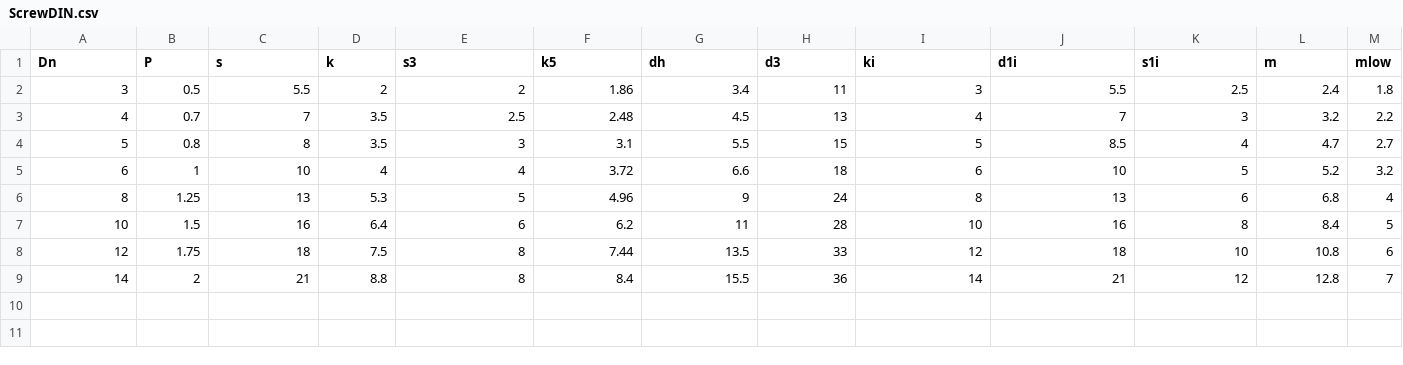
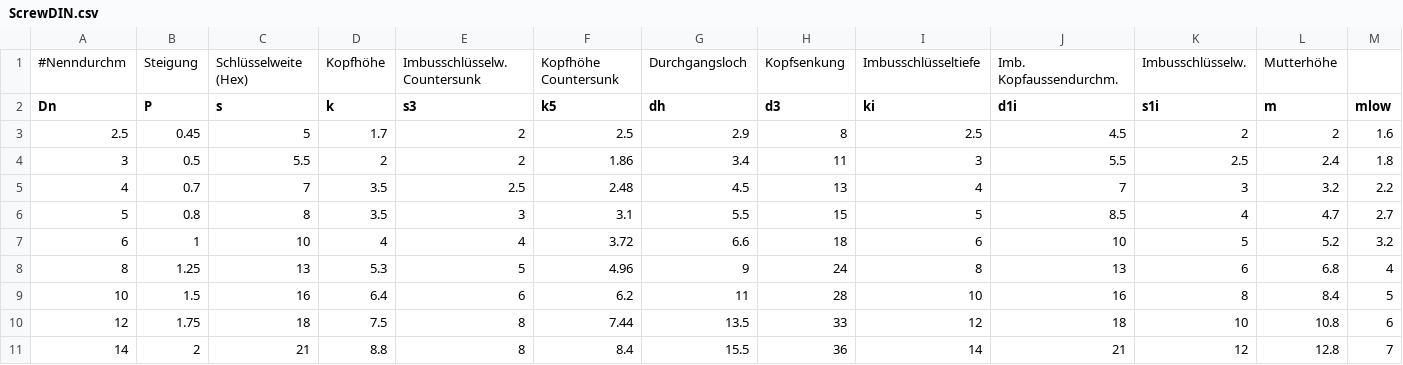
Before and after one commit to hkroeger/insightcae, a CSV file: share/iscad-library/ScrewDIN.csv, drawn as a sheet; the diff names each change by its address in the sheet, - before the commit and + after, or states it on an @@ line.

```diff
--- a/share/iscad-library/ScrewDIN.csv
+++ b/share/iscad-library/ScrewDIN.csv
+row 1: #Nenndurchm | Steigung | Schlüsselweite (Hex) | Kopfhöhe | Imbusschlüsselw. Countersunk | Kopfhöhe Countersunk | Durchgangsloch | Kopfsenkung | Imbusschlüsseltiefe | Imb. Kopfaussendurchm. | Imbusschlüsselw. | Mutterhöhe
+row 3: 2.5 | 0.45 | 5 | 1.7 | 2 | 2.5 | 2.9 | 8 | 2.5 | 4.5 | 2 | 2 | 1.6
```
Also changed, not shown: 3 other files.
